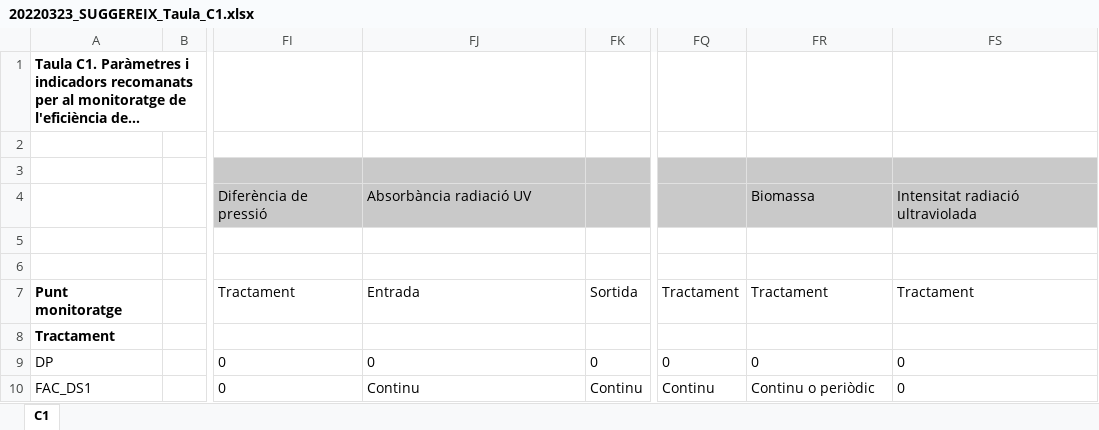
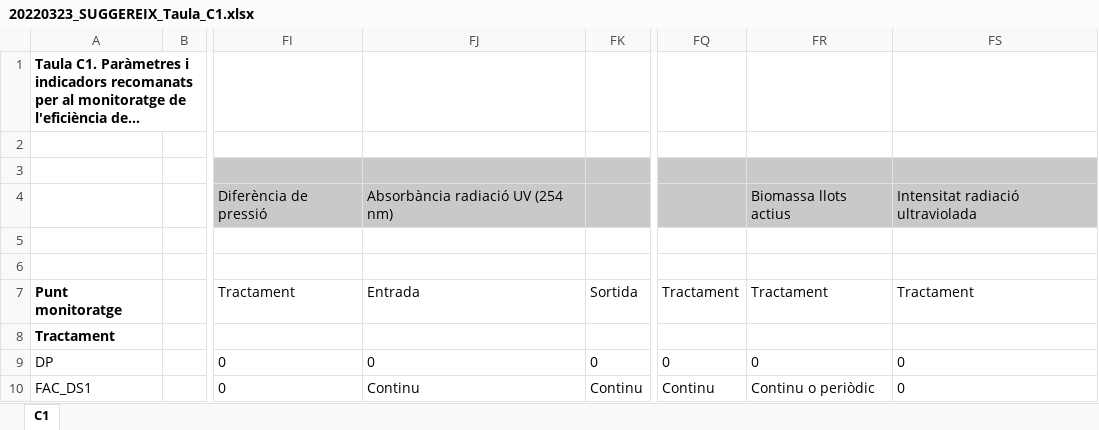
Before and after one commit to icra/suggereix, an Excel workbook: public/20220323_SUGGEREIX_Taula_C1.xlsx, sheet C1, drawn as a sheet; only a part is shown, gaps mark what is left out; long unchanged cells end in …; values as stored, in another font and other column widths than the file's, no borders; the diff names each change by its address in the sheet, - before the commit and + after, or states it on an @@ line.

```diff
--- a/public/20220323_SUGGEREIX_Taula_C1.xlsx (sheet C1)
+++ b/public/20220323_SUGGEREIX_Taula_C1.xlsx (sheet C1)
-FJ4: Absorbància radiació UV
+FJ4: Absorbància radiació UV (254 nm)
-FR4: Biomassa
+FR4: Biomassa llots actius
```
Also changed, not shown: 2 other files.
